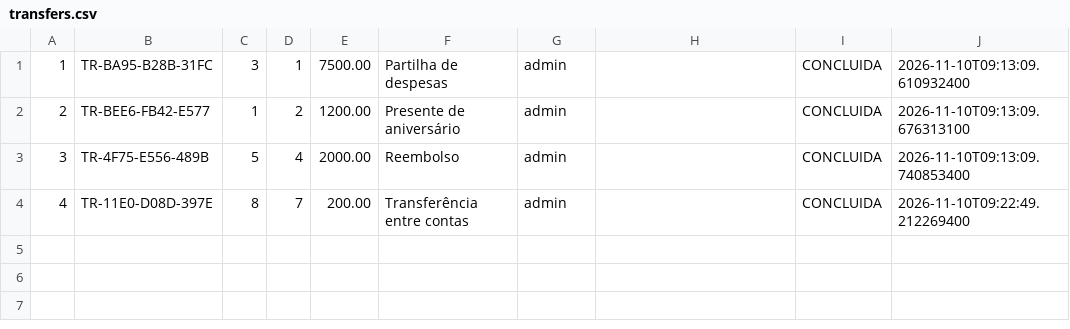
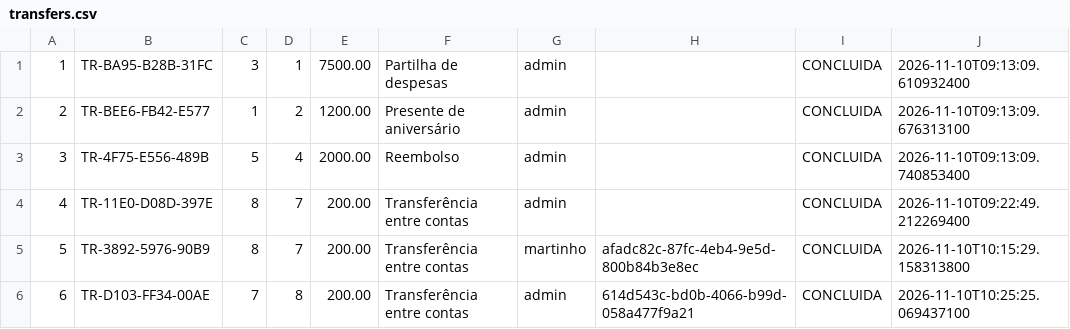
Before and after one commit to 34sea/sistema-gestao-bancaria-project, a CSV file: data/transfers.csv, drawn as a sheet; the diff names each change by its address in the sheet, - before the commit and + after, or states it on an @@ line.

```diff
--- a/data/transfers.csv
+++ b/data/transfers.csv
+row 5: 5 | TR-3892-5976-90B9 | 8 | 7 | 200.00 | Transferência entre contas | martinho | afadc82c-87fc-4eb4-9e5d-800b84b3e8ec | CONCLUIDA | 2026-11-10T10:15:29.158313800
+row 6: 6 | TR-D103-FF34-00AE | 7 | 8 | 200.00 | Transferência entre contas | admin | 614d543c-bd0b-4066-b99d-058a477f9a21 | CONCLUIDA | 2026-11-10T10:25:25.069437100
```
Also changed, not shown: data/accounts.csv, data/audit.csv, 46 other files.
